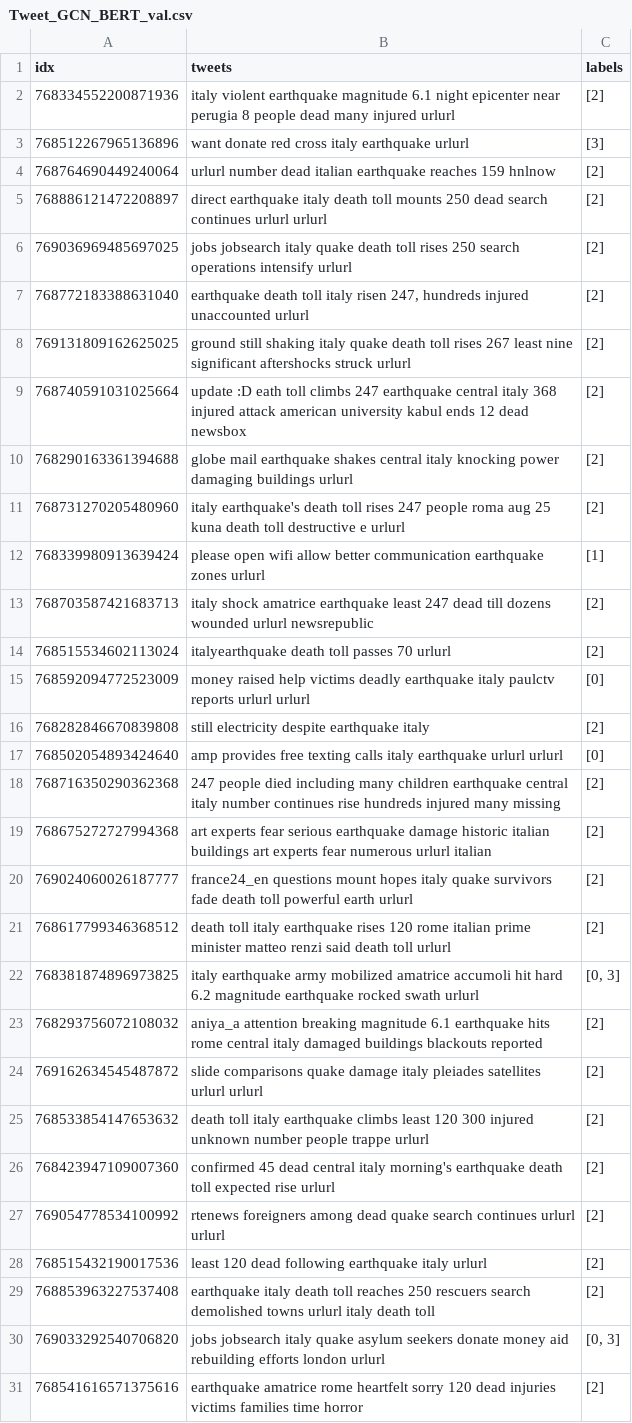
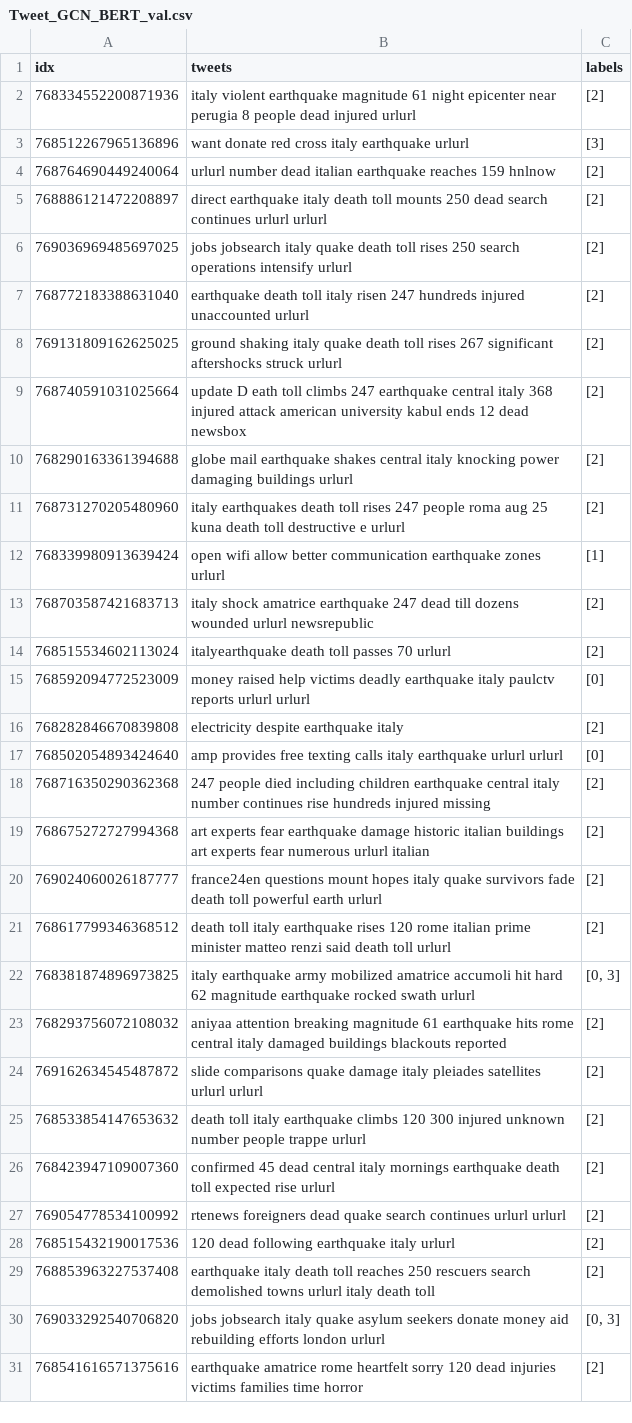
Before and after one commit to milo7hao/GCN_Project, a CSV file: data/Tweet_GCN_BERT_val.csv, drawn as a sheet; only a part is shown; the diff covers the shown part only.

```diff
--- a/data/Tweet_GCN_BERT_val.csv
+++ b/data/Tweet_GCN_BERT_val.csv
@@ -1,3 +1,3 @@
 idx,tweets,labels
-768334552200871936,italy violent earthquake magnitude 6.1 night epicenter near perugia 8 people dead many injured urlurl,[2]
+768334552200871936,italy violent earthquake magnitude 61 night epicenter near perugia 8 people dead injured urlurl,[2]
 768512267965136896,want donate red cross italy earthquake urlurl,[3]
@@ -7,23 +7,23 @@ idx,tweets,labels
-768772183388631040,"earthquake death toll italy risen 247, hundreds injured unaccounted urlurl",[2]
-769131809162625025,ground still shaking italy quake death toll rises 267 least nine significant aftershocks struck urlurl,[2]
-768740591031025664,update :D eath toll climbs 247 earthquake central italy 368 injured attack american university kabul ends 12 dead newsbox,[2]
+768772183388631040,earthquake death toll italy risen 247 hundreds injured unaccounted urlurl,[2]
+769131809162625025,ground shaking italy quake death toll rises 267 significant aftershocks struck urlurl,[2]
+768740591031025664,update D eath toll climbs 247 earthquake central italy 368 injured attack american university kabul ends 12 dead newsbox,[2]
 768290163361394688,globe mail earthquake shakes central italy knocking power damaging buildings urlurl,[2]
-768731270205480960,italy earthquake's death toll rises 247 people roma aug 25 kuna death toll destructive e urlurl,[2]
-768339980913639424,please open wifi allow better communication earthquake zones urlurl,[1]
-768703587421683713,italy shock amatrice earthquake least 247 dead till dozens wounded urlurl newsrepublic,[2]
+768731270205480960,italy earthquakes death toll rises 247 people roma aug 25 kuna death toll destructive e urlurl,[2]
+768339980913639424,open wifi allow better communication earthquake zones urlurl,[1]
+768703587421683713,italy shock amatrice earthquake 247 dead till dozens wounded urlurl newsrepublic,[2]
 768515534602113024,italyearthquake death toll passes 70 urlurl,[2]
 768592094772523009,money raised help victims deadly earthquake italy paulctv reports urlurl urlurl,[0]
-768282846670839808,still electricity despite earthquake italy,[2]
+768282846670839808,electricity despite earthquake italy,[2]
 768502054893424640,amp provides free texting calls italy earthquake urlurl urlurl,[0]
-768716350290362368,247 people died including many children earthquake central italy number continues rise hundreds injured many missing,[2]
-768675272727994368,art experts fear serious earthquake damage historic italian buildings art experts fear numerous urlurl italian,[2]
-769024060026187777,france24_en questions mount hopes italy quake survivors fade death toll powerful earth urlurl,[2]
+768716350290362368,247 people died including children earthquake central italy number continues rise hundreds injured missing,[2]
+768675272727994368,art experts fear earthquake damage historic italian buildings art experts fear numerous urlurl italian,[2]
+769024060026187777,france24en questions mount hopes italy quake survivors fade death toll powerful earth urlurl,[2]
 768617799346368512,death toll italy earthquake rises 120 rome italian prime minister matteo renzi said death toll urlurl,[2]
-768381874896973825,italy earthquake army mobilized amatrice accumoli hit hard 6.2 magnitude earthquake rocked swath urlurl,"[0, 3]"
-768293756072108032,aniya_a attention breaking magnitude 6.1 earthquake hits rome central italy damaged buildings blackouts reported,[2]
+768381874896973825,italy earthquake army mobilized amatrice accumoli hit hard 62 magnitude earthquake rocked swath urlurl,"[0, 3]"
+768293756072108032,aniyaa attention breaking magnitude 61 earthquake hits rome central italy damaged buildings blackouts reported,[2]
 769162634545487872,slide comparisons quake damage italy pleiades satellites urlurl urlurl,[2]
-768533854147653632,death toll italy earthquake climbs least 120 300 injured unknown number people trappe urlurl,[2]
-768423947109007360,confirmed 45 dead central italy morning's earthquake death toll expected rise urlurl,[2]
-769054778534100992,rtenews foreigners among dead quake search continues urlurl urlurl,[2]
-768515432190017536,least 120 dead following earthquake italy urlurl,[2]
+768533854147653632,death toll italy earthquake climbs 120 300 injured unknown number people trappe urlurl,[2]
+768423947109007360,confirmed 45 dead central italy mornings earthquake death toll expected rise urlurl,[2]
+769054778534100992,rtenews foreigners dead quake search continues urlurl urlurl,[2]
+768515432190017536,120 dead following earthquake italy urlurl,[2]
 768853963227537408,earthquake italy death toll reaches 250 rescuers search demolished towns urlurl italy death toll,[2]
```
Also changed, not shown: 15 edited cells elsewhere in this file, data/Tweet_GCN_BERT_test.csv, data/Tweet_GCN_BERT_train.csv, 1 other file.
